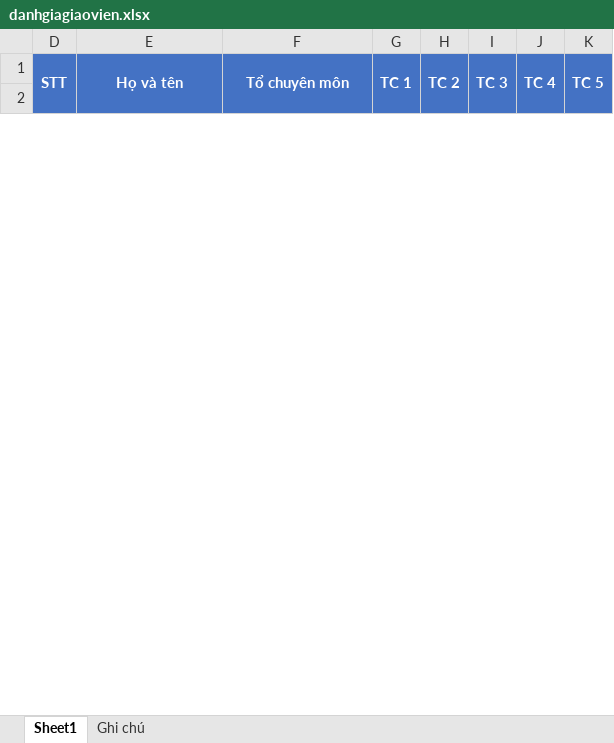
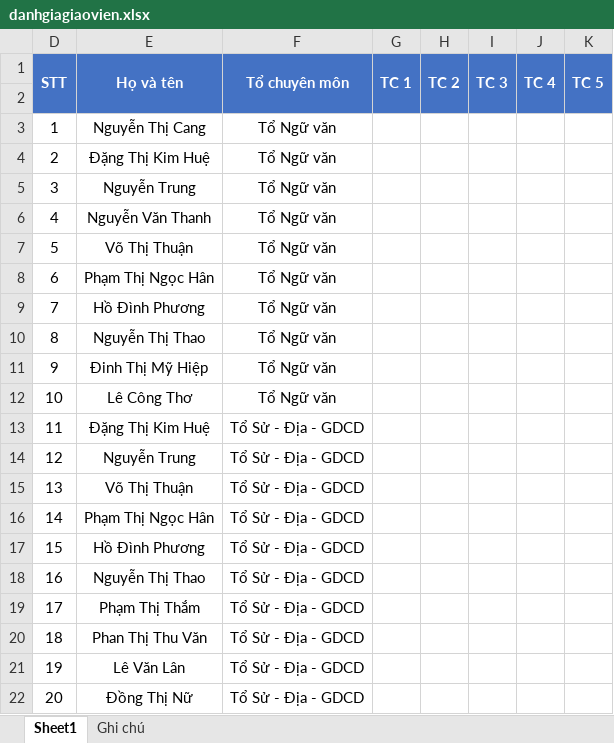
Before and after one commit to thanhdatqn96/thoikhoabieu, an Excel workbook: public/export/danhgiagiaovien.xlsx, sheet Sheet1, drawn as a sheet; only a part is shown; values as stored, in another font and other column widths than the file's, no borders; rows hold the shown columns only; the diff covers the shown part only; the diff names each change by its address in the sheet, - before the commit and + after, or states it on an @@ line.

```diff
--- a/public/export/danhgiagiaovien.xlsx (sheet Sheet1)
+++ b/public/export/danhgiagiaovien.xlsx (sheet Sheet1)
+row 3: 1 | Nguyễn Thị Cang | Tổ Ngữ văn
+row 4: 2 | Đặng Thị Kim Huệ | Tổ Ngữ văn
+row 5: 3 | Nguyễn Trung | Tổ Ngữ văn
+row 6: 4 | Nguyễn Văn Thanh | Tổ Ngữ văn
+row 7: 5 | Võ Thị Thuận | Tổ Ngữ văn
+row 8: 6 | Phạm Thị Ngọc Hân | Tổ Ngữ văn
+row 9: 7 | Hồ Đình Phương | Tổ Ngữ văn
+row 10: 8 | Nguyễn Thị Thao | Tổ Ngữ văn
+row 11: 9 | Đinh Thị Mỹ Hiệp | Tổ Ngữ văn
+row 12: 10 | Lê Công Thơ | Tổ Ngữ văn
+row 13: 11 | Đặng Thị Kim Huệ | Tổ Sử - Địa - GDCD
+row 14: 12 | Nguyễn Trung | Tổ Sử - Địa - GDCD
+row 15: 13 | Võ Thị Thuận | Tổ Sử - Địa - GDCD
+row 16: 14 | Phạm Thị Ngọc Hân | Tổ Sử - Địa - GDCD
+row 17: 15 | Hồ Đình Phương | Tổ Sử - Địa - GDCD
+row 18: 16 | Nguyễn Thị Thao | Tổ Sử - Địa - GDCD
+row 19: 17 | Phạm Thị Thắm | Tổ Sử - Địa - GDCD
+row 20: 18 | Phan Thị Thu Văn | Tổ Sử - Địa - GDCD
+row 21: 19 | Lê Văn Lân | Tổ Sử - Địa - GDCD
+row 22: 20 | Đồng Thị Nữ | Tổ Sử - Địa - GDCD
```
Also changed, not shown: 76 added rows, 2 moved rows, 1 edited cell and row numbers in column D elsewhere in this sheet, hidden cells, public/export/ketquadanhgiagiaovien.xlsx, 9 other files.
